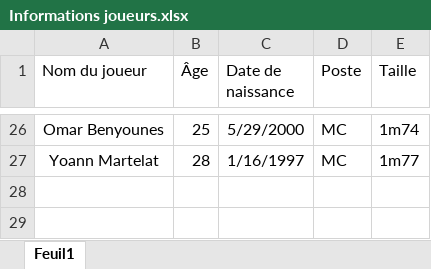
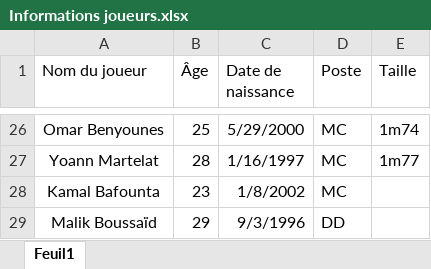
Before and after one commit to Chris15100/lld-app, an Excel workbook: data/Informations joueurs.xlsx, sheet Feuil1, drawn as a sheet; only a part is shown, gaps mark what is left out; values as stored, in another font and other column widths than the file's, no borders; conditional formats not drawn; the diff names each change by its address in the sheet, - before the commit and + after, or states it on an @@ line.

```diff
--- a/data/Informations joueurs.xlsx (sheet Feuil1)
+++ b/data/Informations joueurs.xlsx (sheet Feuil1)
+row 28: Kamal Bafounta | 23 | 1/8/2002 | MC
+row 29: Malik Boussaïd | 29 | 9/3/1996 | DD
```
Also changed, not shown: data/DonneesGPSPropres.xlsx, data/Présences.xlsx, 1 other file.
